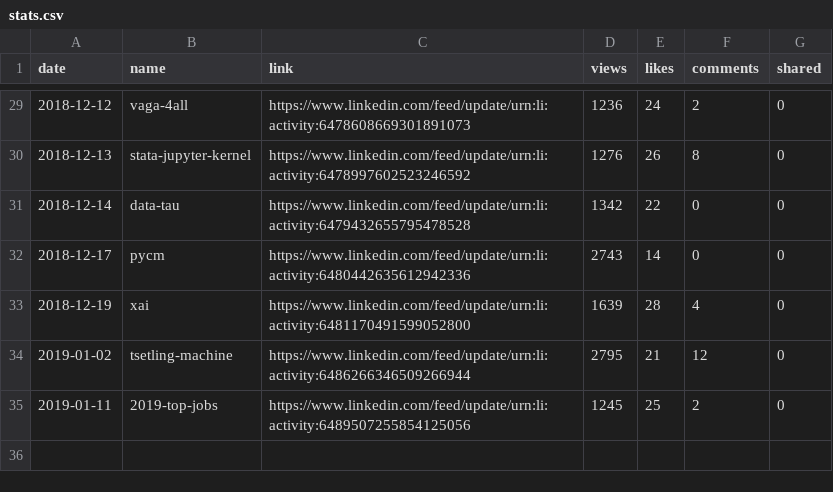
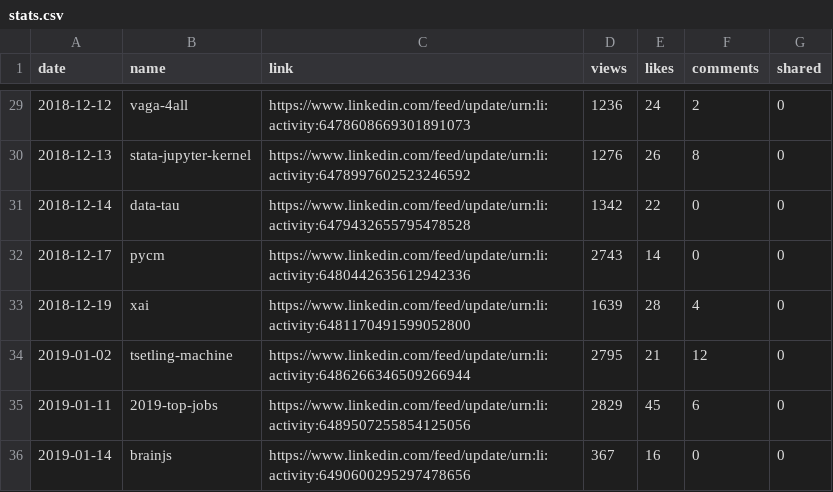
Before and after one commit to jayme-anchante/linkedin-posts, a CSV file: stats.csv, drawn as a sheet; only a part is shown, gaps mark what is left out.

Commit message:
stats

```diff
--- a/stats.csv
+++ b/stats.csv
@@ -34,2 +34,3 @@ date,name,link,views,likes,comments,shared
 2019-01-02,tsetling-machine,https://www.linkedin.com/feed/update/urn:li:activity:6486266346509266944,2795,21,12,0
-2019-01-11,2019-top-jobs,https://www.linkedin.com/feed/update/urn:li:activity:6489507255854125056,1245,25,2,0
+2019-01-11,2019-top-jobs,https://www.linkedin.com/feed/update/urn:li:activity:6489507255854125056,2829,45,6,0
+2019-01-14,brainjs,https://www.linkedin.com/feed/update/urn:li:activity:6490600295297478656,367,16,0,0
```
